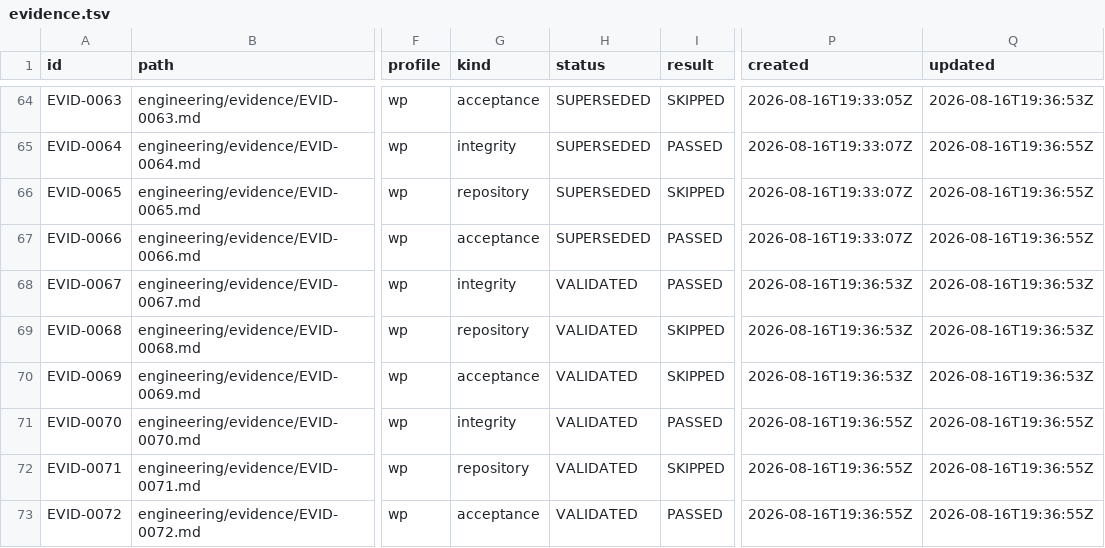
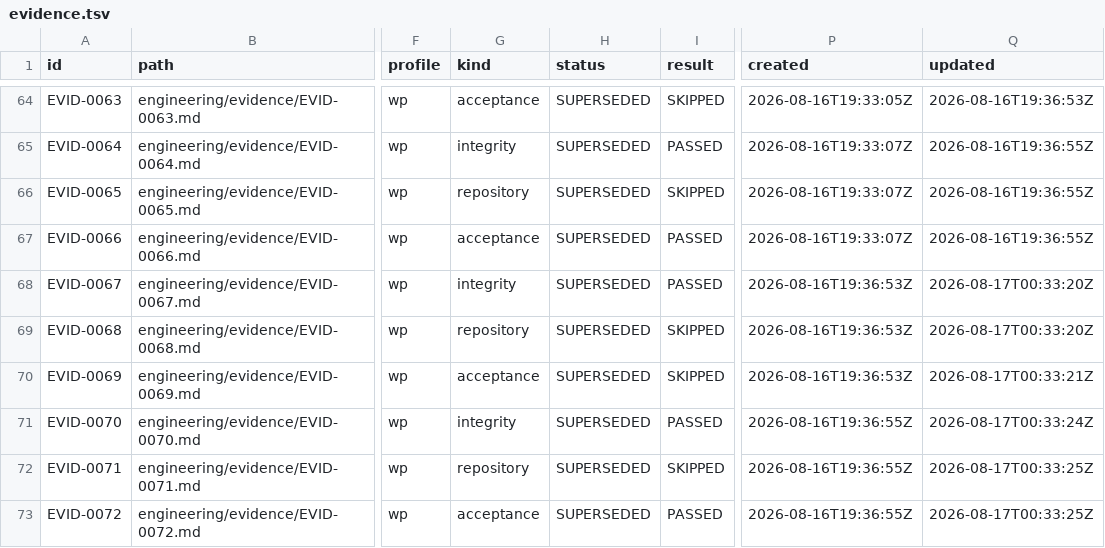
Before and after one commit to monad-framework/monad, a TSV file: .eos/evidence.tsv, drawn as a sheet; only a part is shown, gaps mark what is left out; the diff covers the shown part only; the diff names each change by its address in the sheet, - before the commit and + after, or states it on an @@ line.

```diff
--- a/.eos/evidence.tsv
+++ b/.eos/evidence.tsv
-H68:H73 (status): VALIDATED
+H68:H73 (status): SUPERSEDED
-Q68:Q69 (updated): 2026-08-16T19:36:53Z
+Q68:Q69 (updated): 2026-08-17T00:33:20Z
-Q70 (updated): 2026-08-16T19:36:53Z
+Q70 (updated): 2026-08-17T00:33:21Z
-Q71 (updated): 2026-08-16T19:36:55Z
+Q71 (updated): 2026-08-17T00:33:24Z
-Q72:Q73 (updated): 2026-08-16T19:36:55Z
+Q72:Q73 (updated): 2026-08-17T00:33:25Z
```
Also changed, not shown: 6 added rows elsewhere in this file, .eos/artifacts.tsv, .eos/trace-edges.tsv, 46 other files.
